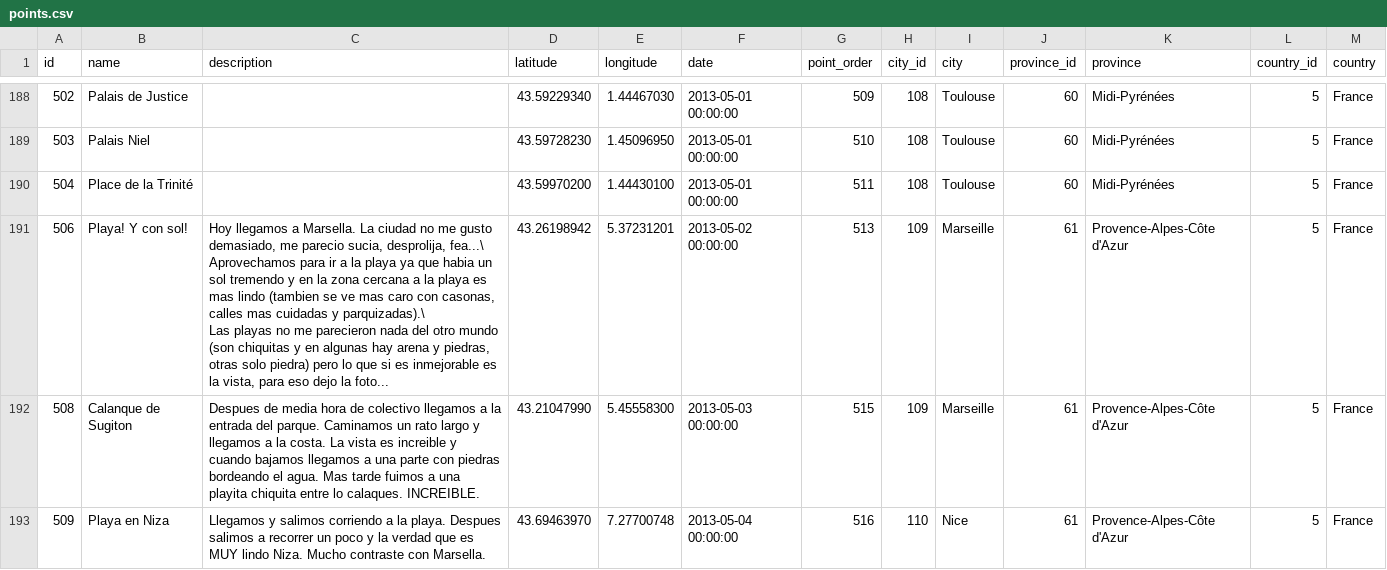
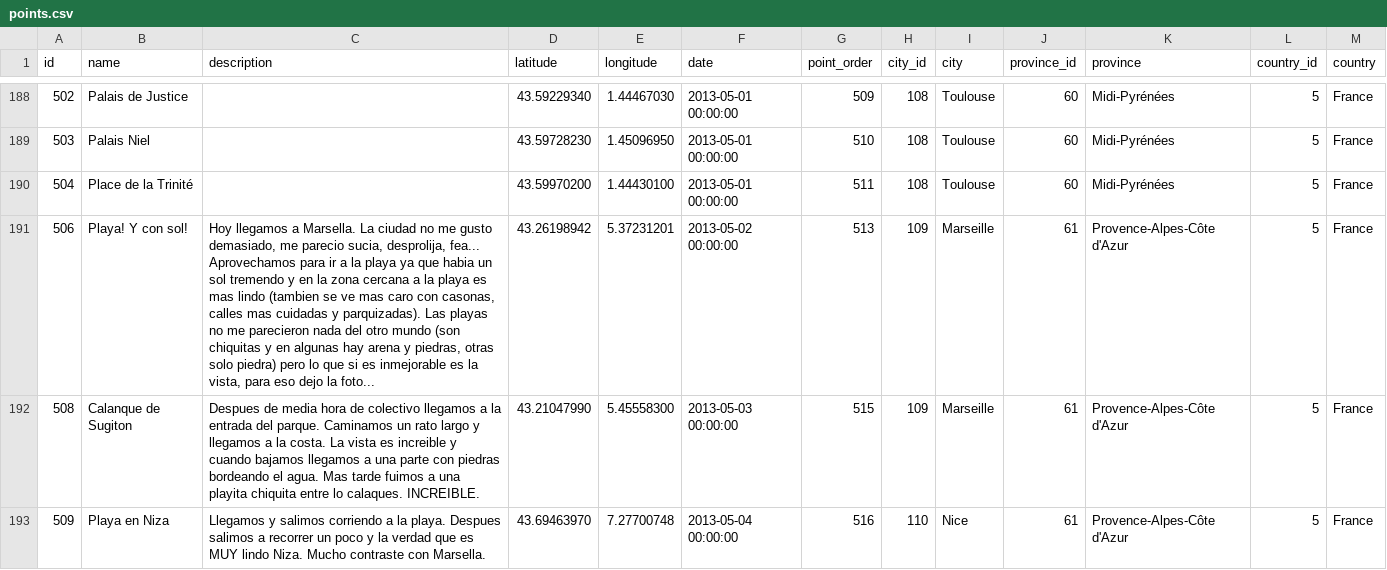
Before and after one commit to glena/trip-dviz, a CSV file: gen/originaldata/points.csv, drawn as a sheet; only a part is shown, gaps mark what is left out; ↵ is a line break in a cell; the diff names each change by its address in the sheet, - before the commit and + after, or states it on an @@ line.

Commit message:
fix fix fix

```diff
--- a/gen/originaldata/points.csv
+++ b/gen/originaldata/points.csv
-C191 (description): …sucia, desprolija, fea...\ ↵ Aprovechamos para ir a la playa ya que habia un sol tremendo y en la zona cercana a la playa es mas lindo (tambien se ve mas caro con casonas, calles mas cuidadas y parquizadas).\ ↵ Las playas…
+C191 (description): …sucia, desprolija, fea... Aprovechamos para ir a la playa ya que habia un sol tremendo y en la zona cercana a la playa es mas lindo (tambien se ve mas caro con casonas, calles mas cuidadas y parquizadas). Las playas…
```
